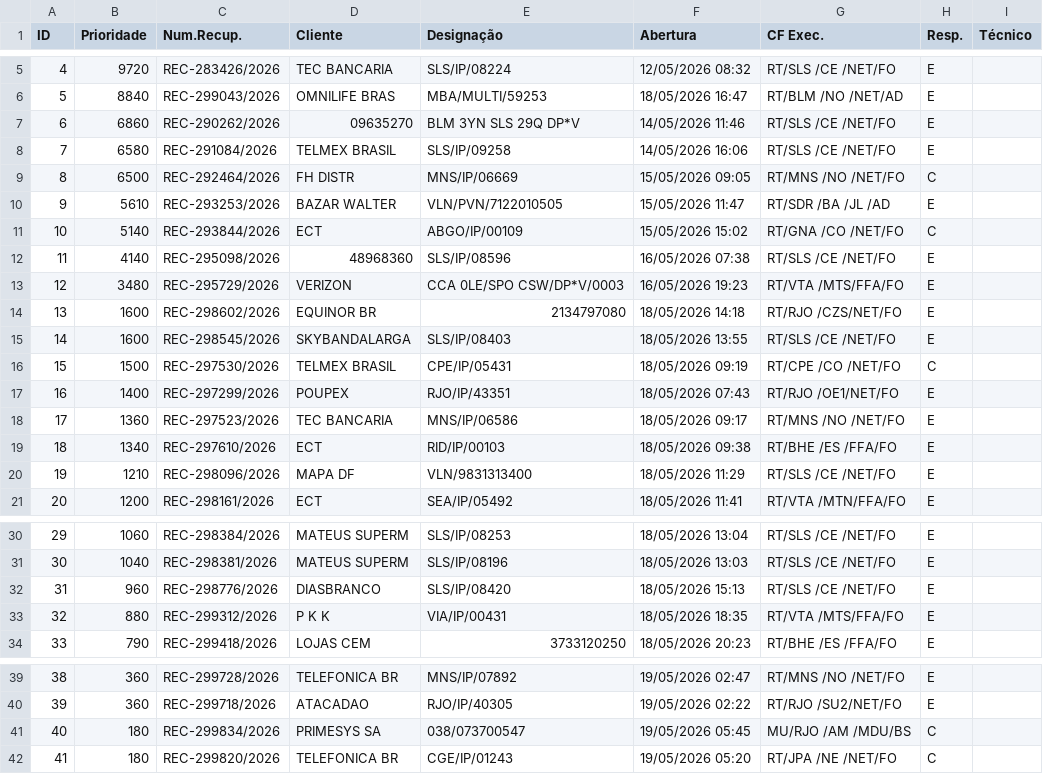
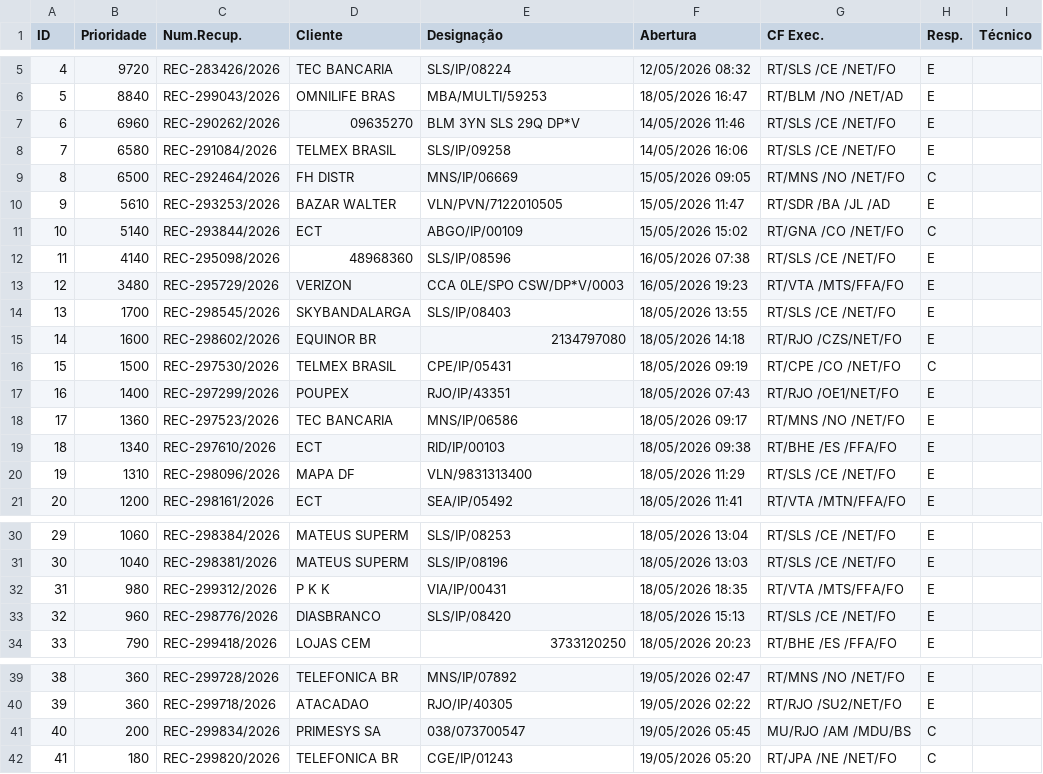
Before and after one commit to cpralonrj-pralon/embratel-sir, a CSV file: dados_rec.csv, drawn as a sheet; only a part is shown, gaps mark what is left out; removed rows and columns are numbered as before the commit, all else as after; the diff names each change by its address in the sheet, - before the commit and + after, or states it on an @@ line.

```diff
--- a/dados_rec.csv
+++ b/dados_rec.csv
-B7 (Prioridade): 6860
+B7 (Prioridade): 6960
+row 14: 13 | 1700 | REC-298545/2026 | SKYBANDALARGA | SLS/IP/08403 | 18/05/2026 13:55 | RT/SLS /CE /NET/FO | E
@@ column A (ID) renumbered between rows 15 and 33 @@
-row 15: 14 | 1600 | REC-298545/2026 | SKYBANDALARGA | SLS/IP/08403 | 18/05/2026 13:55 | RT/SLS /CE /NET/FO | E
-B20 (Prioridade): 1210
+B20 (Prioridade): 1310
+row 32: 31 | 980 | REC-299312/2026 | P K K | VIA/IP/00431 | 18/05/2026 18:35 | RT/VTA /MTS/FFA/FO | E
-row 33: 32 | 880 | REC-299312/2026 | P K K | VIA/IP/00431 | 18/05/2026 18:35 | RT/VTA /MTS/FFA/FO | E
-B41 (Prioridade): 180
+B41 (Prioridade): 200
```
Also changed, not shown: dados_ral.csv, dados_ral_enriched.csv, 2 other files.
